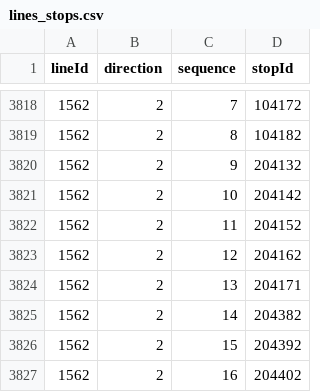
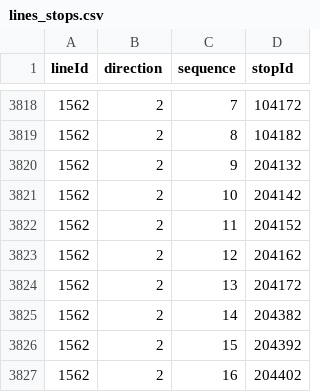
Before and after one commit to openstreetmap-si/bus-routes-osm-lpp, a CSV file: data/lpp/lines_stops.csv, drawn as a sheet; only a part is shown, gaps mark what is left out.

```diff
--- a/data/lpp/lines_stops.csv
+++ b/data/lpp/lines_stops.csv
@@ -3823,3 +3823,3 @@
 1562,2,12,204162
-1562,2,13,204171
+1562,2,13,204172
 1562,2,14,204382
```
Also changed, not shown: data/lpp/stops.csv.
